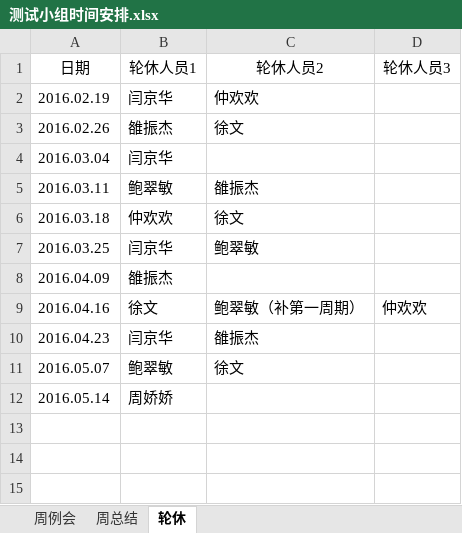
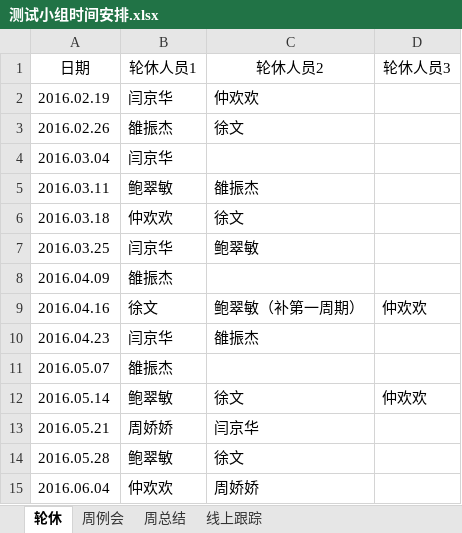
Before and after one commit to JzsecTestOrg/Team-Schedule, an Excel workbook: 测试小组时间安排.xlsx, sheet 轮休, drawn as a sheet; values as stored, in another font and other column widths than the file's, no borders; the diff names each change by its address in the sheet, - before the commit and + after, or states it on an @@ line.

Commit message:
05.13周总结，05.16周例会，05.14轮休安排和05.16-05.22线上跟踪安排

```diff
--- a/测试小组时间安排.xlsx (sheet 轮休)
+++ b/测试小组时间安排.xlsx (sheet 轮休)
+sheet tab: 线上跟踪
@@ sheet tab order changed: 轮休 | 周例会 | 周总结 | 线上跟踪 @@
-B11 (轮休人员1): 鲍翠敏
+B11 (轮休人员1): 雒振杰
-C11 (轮休人员2): 徐文
+C11 (轮休人员2): (empty)
-B12 (轮休人员1): 周娇娇
+B12 (轮休人员1): 鲍翠敏
-C12 (轮休人员2): (empty)
+C12 (轮休人员2): 徐文
-D12 (轮休人员3): (empty)
+D12 (轮休人员3): 仲欢欢
+row 13: 2016.05.21 | 周娇娇 | 闫京华
+row 14: 2016.05.28 | 鲍翠敏 | 徐文
+row 15: 2016.06.04 | 仲欢欢 | 周娇娇
```
Also changed, not shown: sheet 周总结, sheet 周例会.
